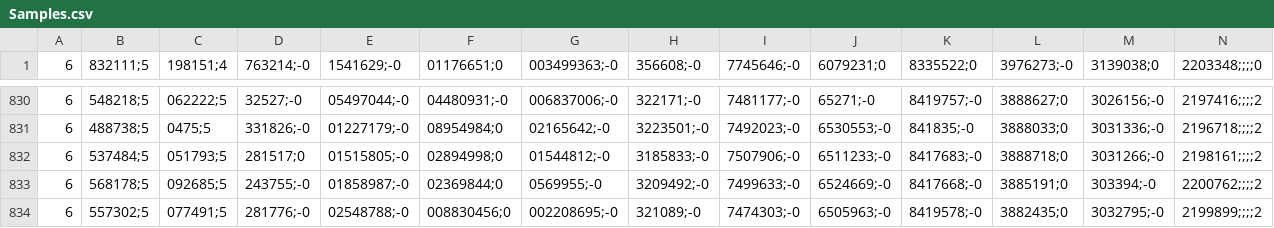
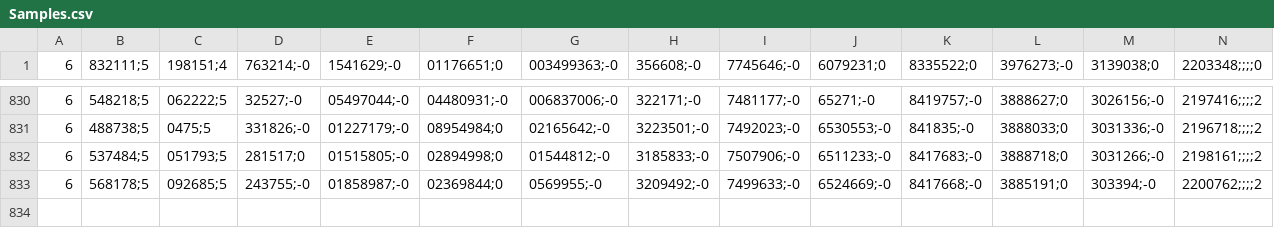
Before and after one commit to Nerdologi/Progetti-CSharp, a CSV file: Esame/Esame/bin/Debug/Samples.csv, drawn as a sheet; only a part is shown, gaps mark what is left out; rows hold the shown columns only; the diff names each change by its address in the sheet, - before the commit and + after, or states it on an @@ line.

```diff
--- a/Esame/Esame/bin/Debug/Samples.csv
+++ b/Esame/Esame/bin/Debug/Samples.csv
-row 834: 6 | 557302;5 | 077491;5 | 281776;-0 | 02548788;-0 | 008830456;0 | 002208695;-0 | 321089;-0 | 7474303;-0 | 6505963;-0 | 8419578;-0 | 3882435;0 | 3032795;-0 | 2199899;;;;2
```
Also changed, not shown: 2 other files.
